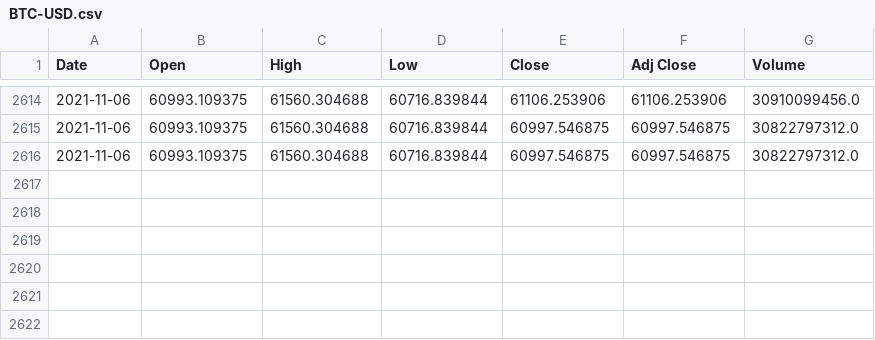
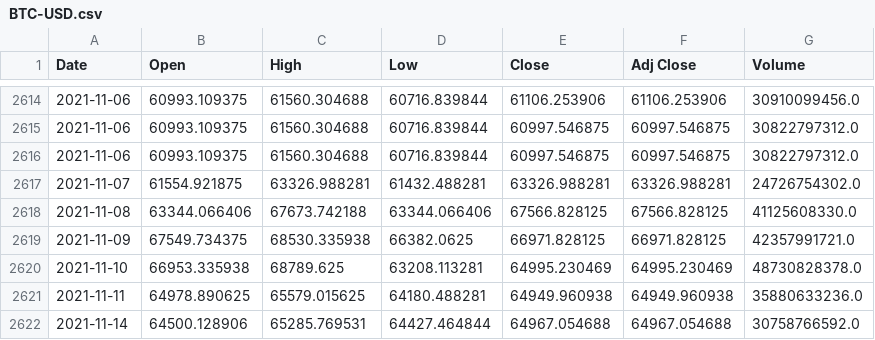
Before and after one commit to Kemoel/OptionsBacktesterOptimizer, a CSV file: historical_data/1day/BTC-USD.csv, drawn as a sheet; only a part is shown, gaps mark what is left out.

```diff
--- a/historical_data/1day/BTC-USD.csv
+++ b/historical_data/1day/BTC-USD.csv
@@ -2616 +2616,7 @@ Date,Open,High,Low,Close,Adj Close,Volume
 2021-11-06,60993.109375,61560.304688,60716.839844,60997.546875,60997.546875,30822797312.0
+2021-11-07,61554.921875,63326.988281,61432.488281,63326.988281,63326.988281,24726754302.0
+2021-11-08,63344.066406,67673.742188,63344.066406,67566.828125,67566.828125,41125608330.0
+2021-11-09,67549.734375,68530.335938,66382.0625,66971.828125,66971.828125,42357991721.0
+2021-11-10,66953.335938,68789.625,63208.113281,64995.230469,64995.230469,48730828378.0
+2021-11-11,64978.890625,65579.015625,64180.488281,64949.960938,64949.960938,35880633236.0
+2021-11-14,64500.128906,65285.769531,64427.464844,64967.054688,64967.054688,30758766592.0
```
Also changed, not shown: historical_data/1day/DIA.csv, historical_data/1day/IWM.csv, 18 other files.
